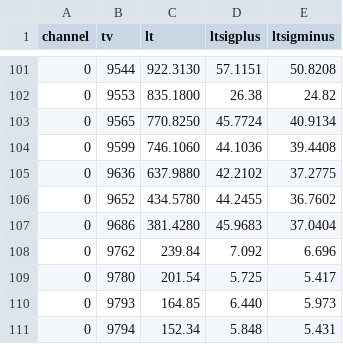
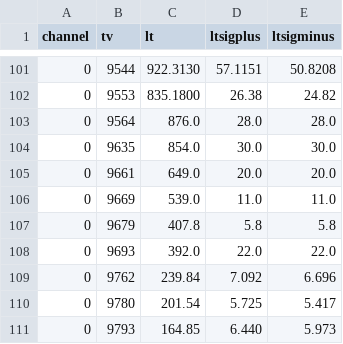
Before and after one commit to lariat/lariatsoft, a CSV file: LArIATDataProviders/LArIAT_Lifetime_Run2_withErrors.csv, drawn as a sheet; only a part is shown, gaps mark what is left out; the shorter side is filled out with more unchanged rows; removed rows and columns are numbered as before the commit, all else as after; the diff names each change by its address in the sheet, - before the commit and + after, or states it on an @@ line.

Commit message:
Recalculated electron lifetime values for electric field scan runs, 9635-9701

```diff
--- a/LArIATDataProviders/LArIAT_Lifetime_Run2_withErrors.csv
+++ b/LArIATDataProviders/LArIAT_Lifetime_Run2_withErrors.csv
-row 103: 0 | 9565 | 770.8250 | 45.7724 | 40.9134
-row 104: 0 | 9599 | 746.1060 | 44.1036 | 39.4408
-row 105: 0 | 9636 | 637.9880 | 42.2102 | 37.2775
-row 106: 0 | 9652 | 434.5780 | 44.2455 | 36.7602
-row 107: 0 | 9686 | 381.4280 | 45.9683 | 37.0404
+row 103: 0 | 9564 | 876.0 | 28.0 | 28.0
+row 104: 0 | 9635 | 854.0 | 30.0 | 30.0
+row 105: 0 | 9661 | 649.0 | 20.0 | 20.0
+row 106: 0 | 9669 | 539.0 | 11.0 | 11.0
+row 107: 0 | 9679 | 407.8 | 5.8 | 5.8
+row 108: 0 | 9693 | 392.0 | 22.0 | 22.0
```
